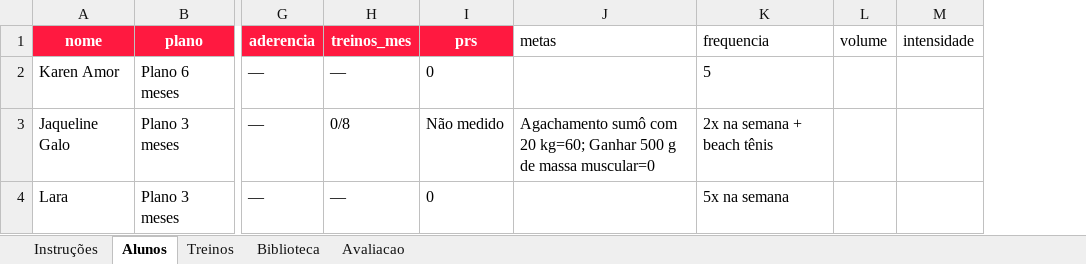
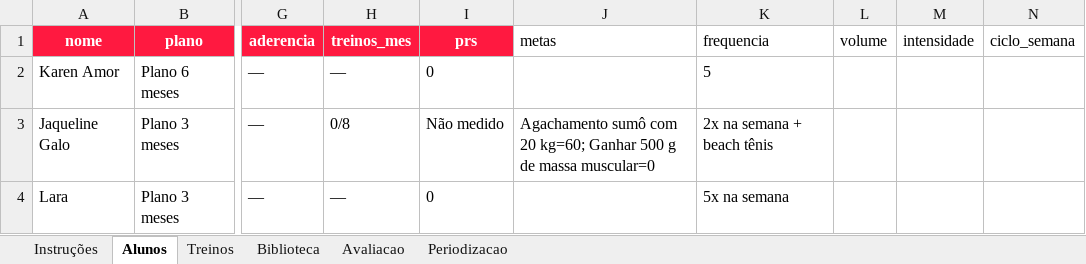
Before and after one commit to laricampos7/larissa-campos-plataforma, an Excel workbook: gerador/modelo-treinos.xlsx, sheet Alunos, drawn as a sheet; only a part is shown, gaps mark what is left out; values as stored, in another font and other column widths than the file's, no borders; the diff covers the shown part only; the diff names each change by its address in the sheet, - before the commit and + after, or states it on an @@ line.

```diff
--- a/gerador/modelo-treinos.xlsx (sheet Alunos)
+++ b/gerador/modelo-treinos.xlsx (sheet Alunos)
+sheet tab: Periodizacao
+column N (ciclo_semana), empty
```
Also changed, not shown: 1 edited cell elsewhere in this sheet, 7 other files.
